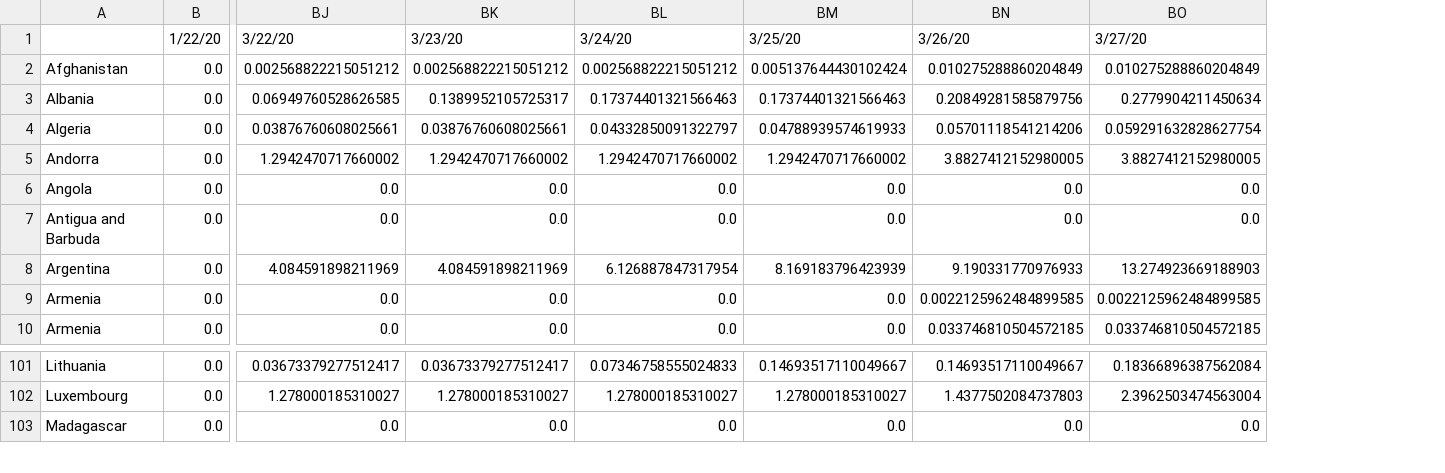
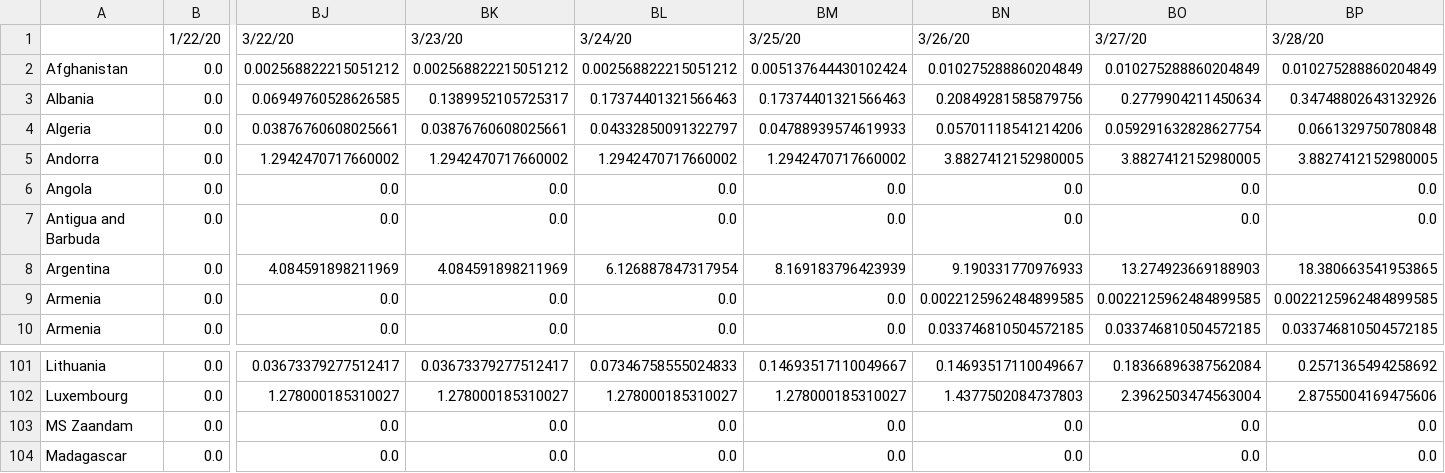
Before and after one commit to andrey-v-oliveira/contra-corona, a CSV file: time_series_global/deaths_pais_dia_tx.csv, drawn as a sheet; only a part is shown, gaps mark what is left out; rows hold the shown columns only; the diff names each change by its address in the sheet, - before the commit and + after, or states it on an @@ line.

```diff
--- a/time_series_global/deaths_pais_dia_tx.csv
+++ b/time_series_global/deaths_pais_dia_tx.csv
+column BP, rows 1-10: 3/28/20 | 0.010275288860204849 | 0.34748802643132926 | 0.0661329750780848 | 3.8827412152980005 | 0.0 | 0.0 | 18.380663541953865 | 0.0022125962484899585 | 0.033746810504572185; rows 101-102: 0.2571365494258692 | 2.8755004169475606; row 104: 0.0
+row 103: MS Zaandam | 0.0 | 0.0 | 0.0 | 0.0 | 0.0 | 0.0 | 0.0 | 0.0
```
Also changed, not shown: time_series_global/confirmed.csv, time_series_global/confirmed_pais_dia_alg_tx.csv, 32 other files.
